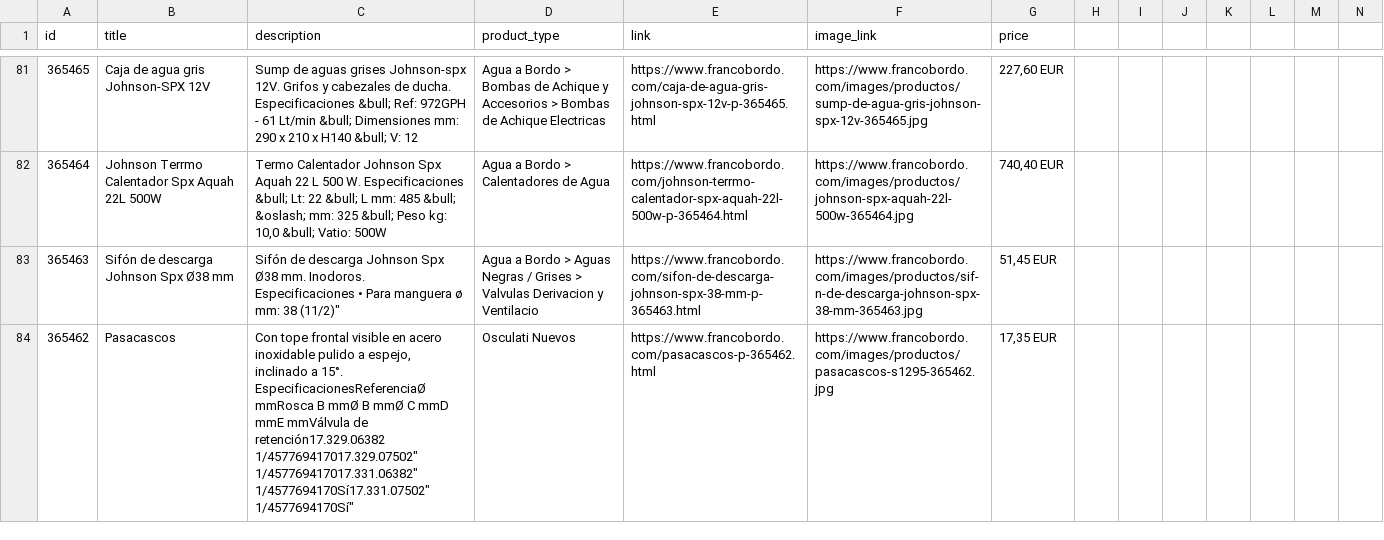
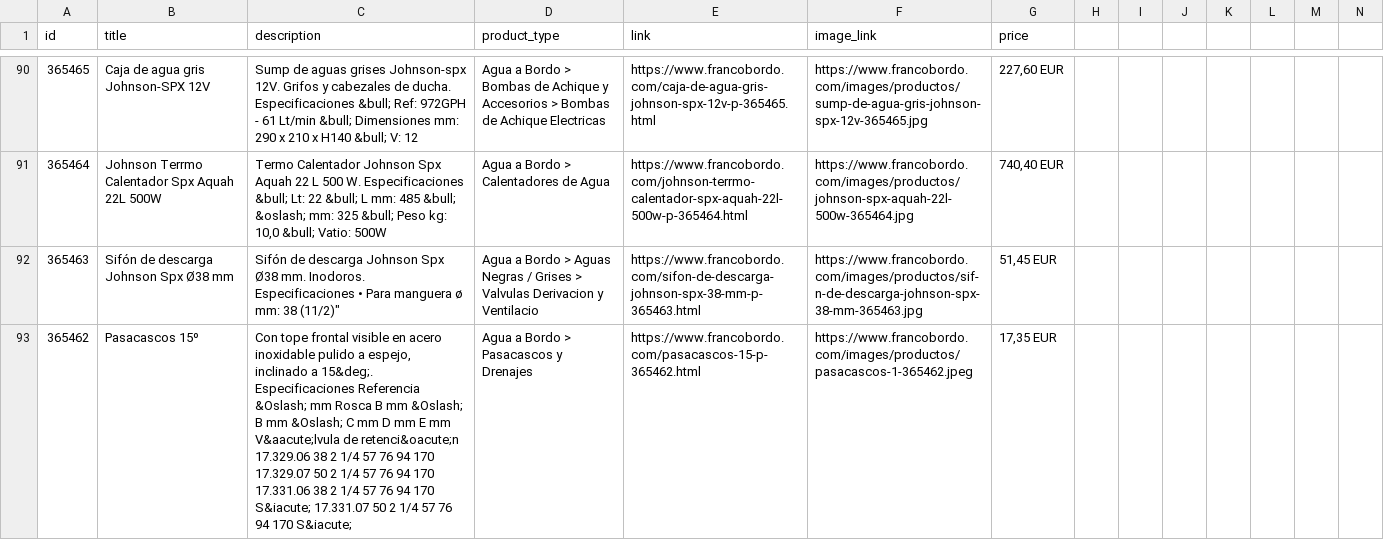
Before and after one commit to Capitanpaco2004/francobordo-web, a CSV file: feeds/oct8ne-feed-espanol.csv, drawn as a sheet; only a part is shown, gaps mark what is left out; the diff covers the shown part only.

```diff
--- a/feeds/oct8ne-feed-espanol.csv
+++ b/feeds/oct8ne-feed-espanol.csv
@@ -83,2 +92,2 @@ id,title,description,product_type,link,image_link,price
 "365463","Sifón de descarga Johnson Spx Ø38 mm","Sifón de descarga Johnson Spx Ø38 mm. Inodoros. Especificaciones • Para manguera ø mm: 38 (1"1/2)","Agua a Bordo > Aguas Negras / Grises > Valvulas Derivacion y Ventilacio","https://www.francobordo.com/sifon-de-descarga-johnson-spx-38-mm-p-365463.html","https://www.francobordo.com/images/productos/sif-n-de-descarga-johnson-spx-38-mm-365463.jpg","51,45 EUR"
-"365462","Pasacascos","Con tope frontal visible en acero inoxidable pulido a espejo, inclinado a 15°. EspecificacionesReferenciaØ mmRosca B mmØ B mmØ C mmD mmE mmVálvula de retención17.329.06382" 1/457769417017.329.07502" 1/457769417017.331.06382" 1/4577694170Sí17.331.07502" 1/4577694170Sí","Osculati Nuevos","https://www.francobordo.com/pasacascos-p-365462.html","https://www.francobordo.com/images/productos/pasacascos-s1295-365462.jpg","17,35 EUR"
+"365462","Pasacascos 15º","Con tope frontal visible en acero inoxidable pulido a espejo, inclinado a 15&deg;. Especificaciones Referencia &Oslash; mm Rosca B mm &Oslash; B mm &Oslash; C mm D mm E mm V&aacute;lvula de retenci&oacute;n 17.329.06 38 2 1/4 57 76 94 170 17.329.07 50 2 1/4 57 76 94 170 17.331.06 38 2 1/4 57 76 94 170 S&iacute; 17.331.07 50 2 1/4 57 76 94 170 S&iacute;","Agua a Bordo > Pasacascos y Drenajes","https://www.francobordo.com/pasacascos-15-p-365462.html","https://www.francobordo.com/images/productos/pasacascos-1-365462.jpeg","17,35 EUR"
```
Also changed, not shown: 10 added rows, 10 removed rows and 20 edited cells elsewhere in this file, feeds/oct8ne-feed-english.csv, 24 other files.
